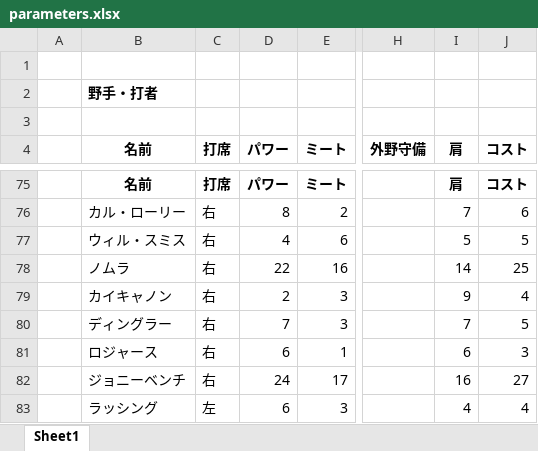
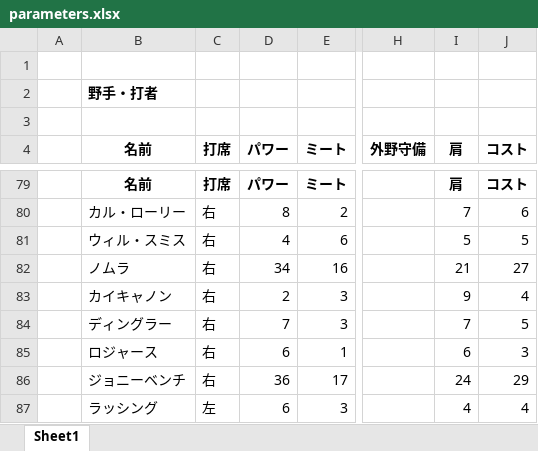
Before and after one commit to rhmgoto/base, an Excel workbook: parameters.xlsx, sheet Sheet1, drawn as a sheet; only a part is shown, gaps mark what is left out; values as stored, in another font and other column widths than the file's, no borders; addresses are those after the commit; the diff covers the shown part only; the diff names each change by its address in the sheet, - before the commit and + after, or states it on an @@ line.

```diff
--- a/parameters.xlsx (sheet Sheet1)
+++ b/parameters.xlsx (sheet Sheet1)
-D82 (パワー): 22
+D82 (パワー): 34
-I82 (肩): 14
+I82 (肩): 21
-J82 (コスト): 25
+J82 (コスト): 27
-D86 (パワー): 24
+D86 (パワー): 36
-I86 (肩): 16
+I86 (肩): 24
-J86 (コスト): 27
+J86 (コスト): 29
```
Also changed, not shown: 7 added rows, 3 removed rows and 26 edited cells elsewhere in this sheet, formulas that keep their value, 3 other files.
